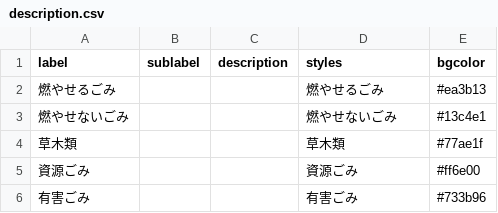
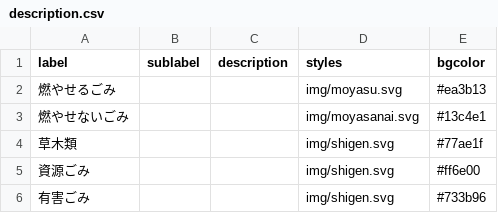
Before and after one commit to 5374-for-Okinawa/5374, a CSV file: data/description.csv, drawn as a sheet.

Commit message:
Update description.csv

```diff
--- a/data/description.csv
+++ b/data/description.csv
@@ -1,6 +1,6 @@
 label,sublabel,description,styles,bgcolor
-燃やせるごみ,,,燃やせるごみ,#ea3b13
-燃やせないごみ,,,燃やせないごみ,#13c4e1
-草木類,,,草木類,#77ae1f
-資源ごみ,,,資源ごみ,#ff6e00
-有害ごみ,,,有害ごみ,#733b96
+燃やせるごみ,,,img/moyasu.svg,#ea3b13
+燃やせないごみ,,,img/moyasanai.svg,#13c4e1
+草木類,,,img/shigen.svg,#77ae1f
+資源ごみ,,,img/shigen.svg,#ff6e00
+有害ごみ,,,img/shigen.svg,#733b96
```
